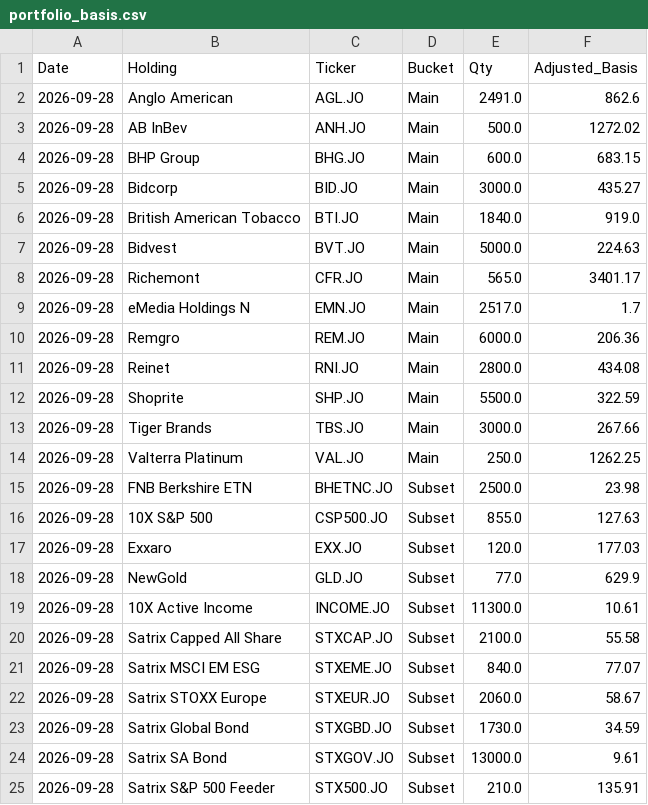
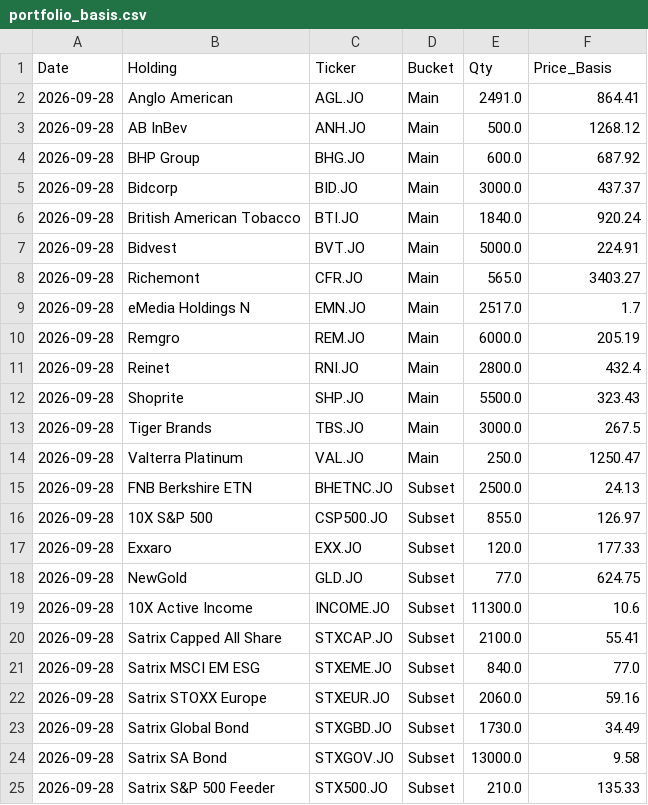
Before and after one commit to YieldShock13/test-edv, a CSV file: portfolio_basis.csv, drawn as a sheet.

```diff
--- a/portfolio_basis.csv
+++ b/portfolio_basis.csv
@@ -1,25 +1,25 @@
-Date,Holding,Ticker,Bucket,Qty,Adjusted_Basis
-2026-09-28,Anglo American,AGL.JO,Main,2491.0,862.6
-2026-09-28,AB InBev,ANH.JO,Main,500.0,1272.02
-2026-09-28,BHP Group,BHG.JO,Main,600.0,683.15
-2026-09-28,Bidcorp,BID.JO,Main,3000.0,435.27
-2026-09-28,British American Tobacco,BTI.JO,Main,1840.0,919.0
-2026-09-28,Bidvest,BVT.JO,Main,5000.0,224.63
-2026-09-28,Richemont,CFR.JO,Main,565.0,3401.17
+Date,Holding,Ticker,Bucket,Qty,Price_Basis
+2026-09-28,Anglo American,AGL.JO,Main,2491.0,864.41
+2026-09-28,AB InBev,ANH.JO,Main,500.0,1268.12
+2026-09-28,BHP Group,BHG.JO,Main,600.0,687.92
+2026-09-28,Bidcorp,BID.JO,Main,3000.0,437.37
+2026-09-28,British American Tobacco,BTI.JO,Main,1840.0,920.24
+2026-09-28,Bidvest,BVT.JO,Main,5000.0,224.91
+2026-09-28,Richemont,CFR.JO,Main,565.0,3403.27
 2026-09-28,eMedia Holdings N,EMN.JO,Main,2517.0,1.7
-2026-09-28,Remgro,REM.JO,Main,6000.0,206.36
-2026-09-28,Reinet,RNI.JO,Main,2800.0,434.08
-2026-09-28,Shoprite,SHP.JO,Main,5500.0,322.59
-2026-09-28,Tiger Brands,TBS.JO,Main,3000.0,267.66
-2026-09-28,Valterra Platinum,VAL.JO,Main,250.0,1262.25
-2026-09-28,FNB Berkshire ETN,BHETNC.JO,Subset,2500.0,23.98
-2026-09-28,10X S&P 500,CSP500.JO,Subset,855.0,127.63
-2026-09-28,Exxaro,EXX.JO,Subset,120.0,177.03
-2026-09-28,NewGold,GLD.JO,Subset,77.0,629.9
-2026-09-28,10X Active Income,INCOME.JO,Subset,11300.0,10.61
-2026-09-28,Satrix Capped All Share,STXCAP.JO,Subset,2100.0,55.58
-2026-09-28,Satrix MSCI EM ESG,STXEME.JO,Subset,840.0,77.07
-2026-09-28,Satrix STOXX Europe,STXEUR.JO,Subset,2060.0,58.67
-2026-09-28,Satrix Global Bond,STXGBD.JO,Subset,1730.0,34.59
-2026-09-28,Satrix SA Bond,STXGOV.JO,Subset,13000.0,9.61
-2026-09-28,Satrix S&P 500 Feeder,STX500.JO,Subset,210.0,135.91
+2026-09-28,Remgro,REM.JO,Main,6000.0,205.19
+2026-09-28,Reinet,RNI.JO,Main,2800.0,432.4
+2026-09-28,Shoprite,SHP.JO,Main,5500.0,323.43
+2026-09-28,Tiger Brands,TBS.JO,Main,3000.0,267.5
+2026-09-28,Valterra Platinum,VAL.JO,Main,250.0,1250.47
+2026-09-28,FNB Berkshire ETN,BHETNC.JO,Subset,2500.0,24.13
+2026-09-28,10X S&P 500,CSP500.JO,Subset,855.0,126.97
+2026-09-28,Exxaro,EXX.JO,Subset,120.0,177.33
+2026-09-28,NewGold,GLD.JO,Subset,77.0,624.75
+2026-09-28,10X Active Income,INCOME.JO,Subset,11300.0,10.6
+2026-09-28,Satrix Capped All Share,STXCAP.JO,Subset,2100.0,55.41
+2026-09-28,Satrix MSCI EM ESG,STXEME.JO,Subset,840.0,77.0
+2026-09-28,Satrix STOXX Europe,STXEUR.JO,Subset,2060.0,59.16
+2026-09-28,Satrix Global Bond,STXGBD.JO,Subset,1730.0,34.49
+2026-09-28,Satrix SA Bond,STXGOV.JO,Subset,13000.0,9.58
+2026-09-28,Satrix S&P 500 Feeder,STX500.JO,Subset,210.0,135.33
```
Also changed, not shown: 3 other files.
